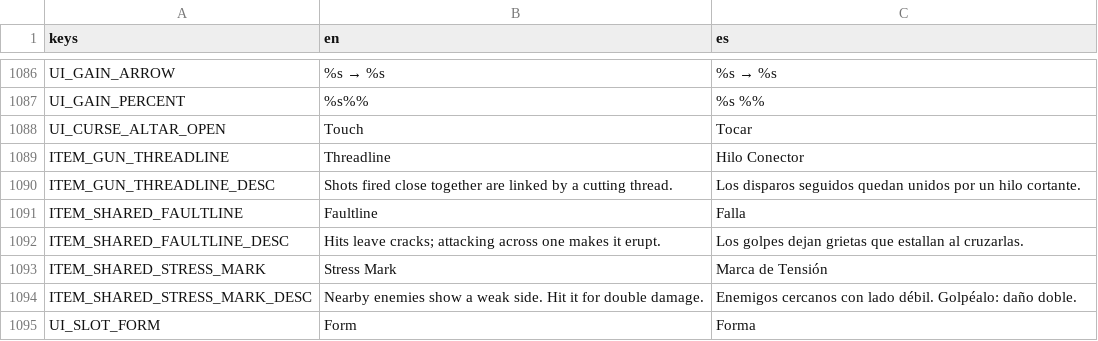
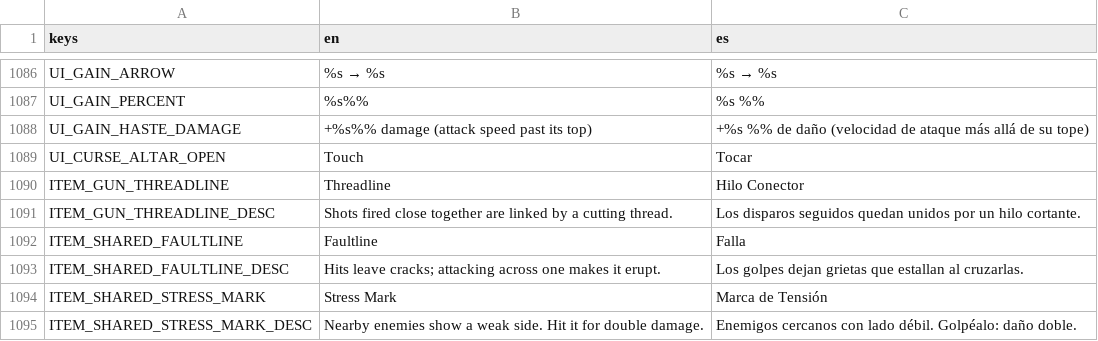
Before and after one commit to riusprime/zero-depth, a CSV file: locale/strings.csv, drawn as a sheet; only a part is shown, gaps mark what is left out; the shorter side is filled out with more unchanged rows.

```diff
--- a/locale/strings.csv
+++ b/locale/strings.csv
@@ -1087,2 +1087,3 @@ UI_GAIN_ARROW,%s → %s,%s → %s
 UI_GAIN_PERCENT,%s%%,%s %%
+UI_GAIN_HASTE_DAMAGE,+%s%% damage (attack speed past its top),+%s %% de daño (velocidad de ataque más allá de su tope)
 UI_CURSE_ALTAR_OPEN,Touch,Tocar
```
Also changed, not shown: 5 other files.
